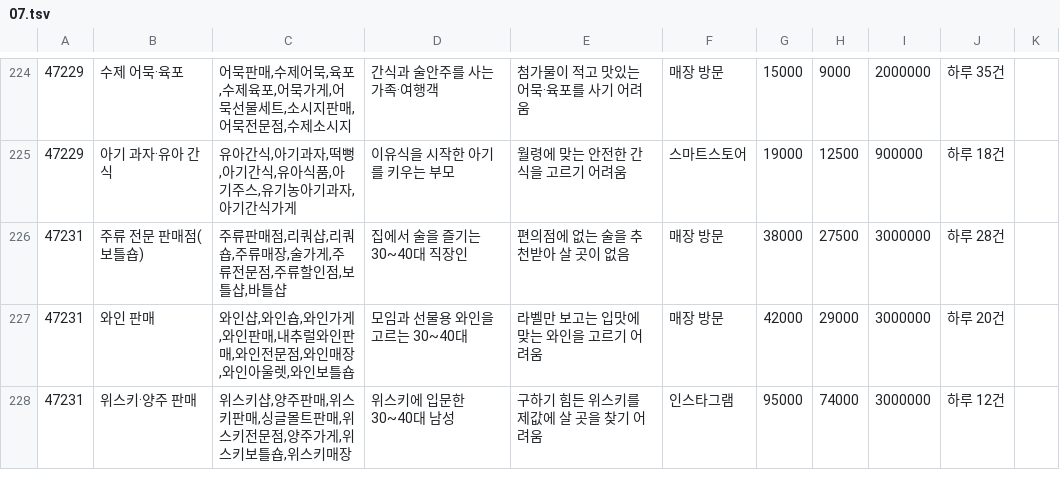
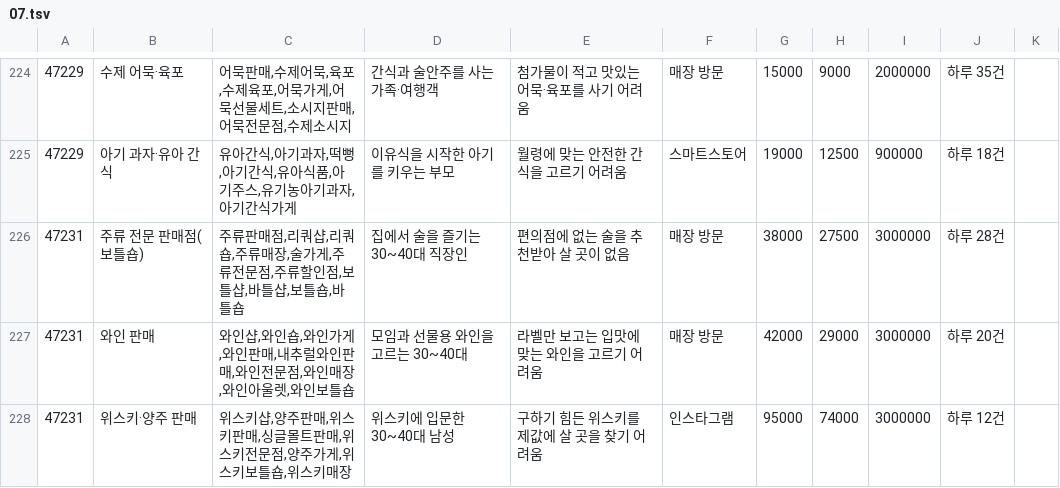
Before and after one commit to wonderbest23/meow, a TSV file: data/ksic/kinds/07.tsv, drawn as a sheet; only a part is shown, gaps mark what is left out; the diff covers the shown part only.

```diff
--- a/data/ksic/kinds/07.tsv
+++ b/data/ksic/kinds/07.tsv
@@ -225,3 +225,3 @@
 47229	아기 과자·유아 간식	유아간식,아기과자,떡뻥,아기간식,유아식품,아기주스,유기농아기과자,아기간식가게	이유식을 시작한 아기를 키우는 부모	월령에 맞는 안전한 간식을 고르기 어려움	스마트스토어	19000	12500	900000	하루 18건
-47231	주류 전문 판매점(보틀숍)	주류판매점,리쿼샵,리쿼숍,주류매장,술가게,주류전문점,주류할인점,보틀샵,바틀샵	집에서 술을 즐기는 30~40대 직장인	편의점에 없는 술을 추천받아 살 곳이 없음	매장 방문	38000	27500	3000000	하루 28건
+47231	주류 전문 판매점(보틀숍)	주류판매점,리쿼샵,리쿼숍,주류매장,술가게,주류전문점,주류할인점,보틀샵,바틀샵,보틀숍,바틀숍	집에서 술을 즐기는 30~40대 직장인	편의점에 없는 술을 추천받아 살 곳이 없음	매장 방문	38000	27500	3000000	하루 28건
 47231	와인 판매	와인샵,와인숍,와인가게,와인판매,내추럴와인판매,와인전문점,와인매장,와인아울렛,와인보틀숍	모임과 선물용 와인을 고르는 30~40대	라벨만 보고는 입맛에 맞는 와인을 고르기 어려움	매장 방문	42000	29000	3000000	하루 20건
```
Also changed, not shown: 2 added rows and 4 edited cells elsewhere in this file, data/ksic/kinds/01.tsv, data/ksic/kinds/02.tsv, 11 other files.
